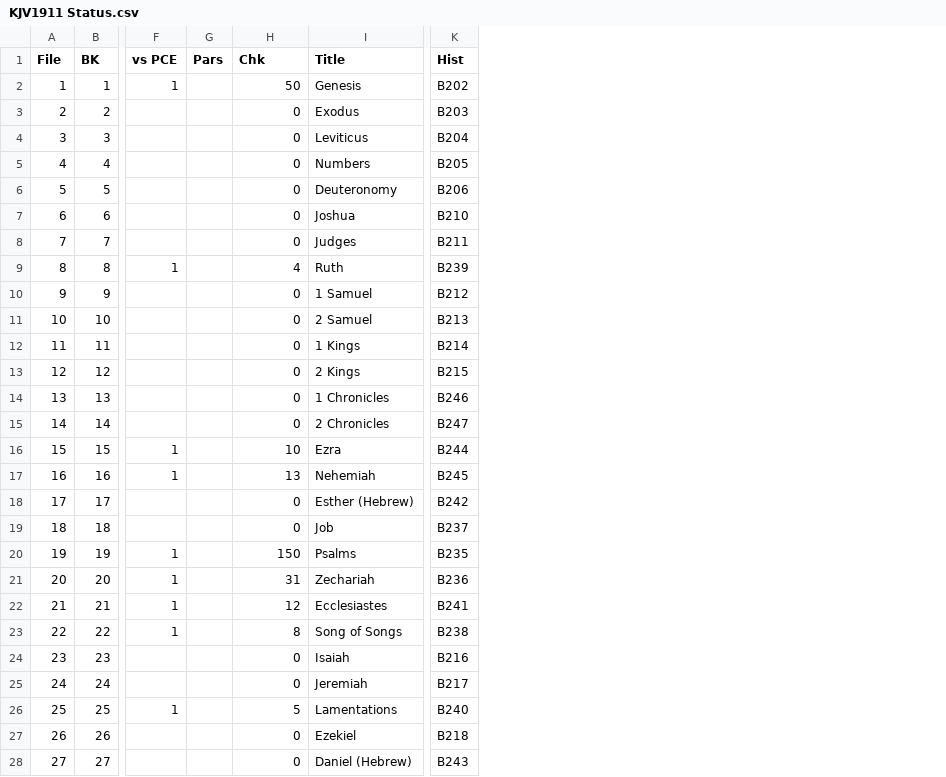
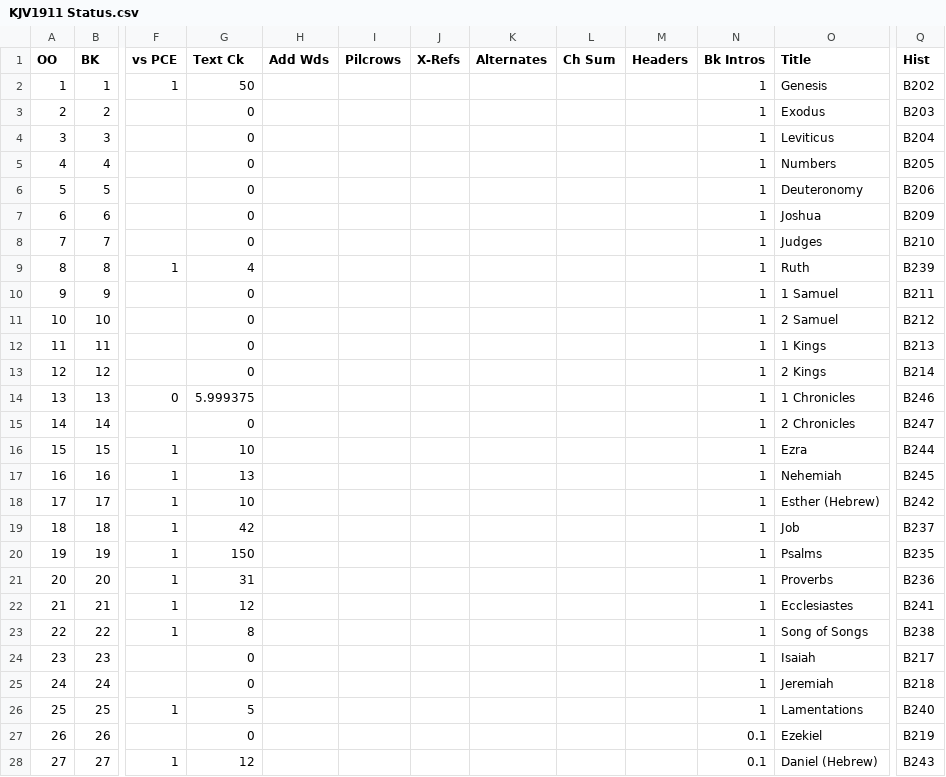
Before and after one commit to cmahte/ENG-B-AV1911-pd-PSFM, a CSV file: KJV1911 Status.csv, drawn as a sheet; only a part is shown, gaps mark what is left out; removed rows and columns are numbered as before the commit, all else as after; the diff covers the shown part only; the diff names each change by its address in the sheet, - before the commit and + after, or states it on an @@ line.

```diff
--- a/KJV1911 Status.csv
+++ b/KJV1911 Status.csv
-column G (Pars), empty
+column H (Add Wds), empty
+column I (Pilcrows), empty
+column J (X-Refs), empty
+column K (Alternates), empty
+column L (Ch Sum), empty
+column M (Headers), empty
+column N (Bk Intros), rows 2-28: 1 | 1 | 1 | 1 | 1 | 1 | 1 | 1 | 1 | 1 | 1 | 1 | 1 | 1 | 1 | 1 | 1 | 1 | 1 | 1 | 1 | 1 | 1 | 1 | 1 | 0.1 | 0.1
@@ column A (OO) renumbered in row 1 @@
-G1: Chk
+G1: Text Ck
-Q7 (Hist): B210
+Q7 (Hist): B209
-Q8 (Hist): B211
+Q8 (Hist): B210
-Q10 (Hist): B212
+Q10 (Hist): B211
-Q11 (Hist): B213
+Q11 (Hist): B212
-Q12 (Hist): B214
+Q12 (Hist): B213
-Q13 (Hist): B215
+Q13 (Hist): B214
-F14 (vs PCE): (empty)
+F14 (vs PCE): 0
-G14 (Text Ck): 0
+G14 (Text Ck): 5.999375
-F18:F19 (vs PCE): (empty)
+F18:F19 (vs PCE): 1
-G18 (Text Ck): 0
+G18 (Text Ck): 10
-G19 (Text Ck): 0
+G19 (Text Ck): 42
-O21 (Title): Zechariah
+O21 (Title): Proverbs
-Q24 (Hist): B216
+Q24 (Hist): B217
-Q25 (Hist): B217
+Q25 (Hist): B218
-Q27 (Hist): B218
+Q27 (Hist): B219
-F28 (vs PCE): (empty)
+F28 (vs PCE): 1
-G28 (Text Ck): 0
+G28 (Text Ck): 12
```
Also changed, not shown: 28 edited cells elsewhere in this file, 1 other file.
